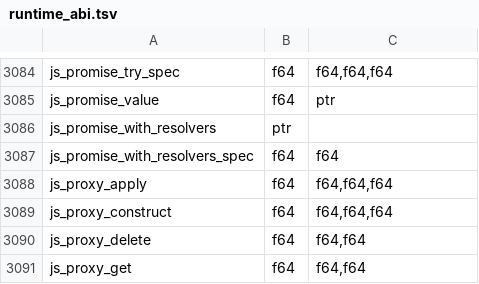
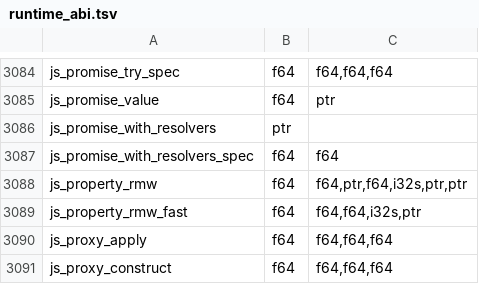
Before and after one commit to Gautown/perry, a TSV file: crates/perry-codegen/src/wasm32/runtime_abi.tsv, drawn as a sheet; only a part is shown, gaps mark what is left out; the shorter side is filled out with more unchanged rows.

```diff
--- a/crates/perry-codegen/src/wasm32/runtime_abi.tsv
+++ b/crates/perry-codegen/src/wasm32/runtime_abi.tsv
@@ -3087,2 +3087,4 @@ js_promise_with_resolvers	ptr
 js_promise_with_resolvers_spec	f64	f64
+js_property_rmw	f64	f64,ptr,f64,i32s,ptr,ptr
+js_property_rmw_fast	f64	f64,f64,i32s,ptr
 js_proxy_apply	f64	f64,f64,f64
```
Also changed, not shown: crates/perry-codegen/src/gc_effects/linux-x86_64.tsv, crates/perry-codegen/src/gc_effects/macos-aarch64.tsv, 22 other files.
